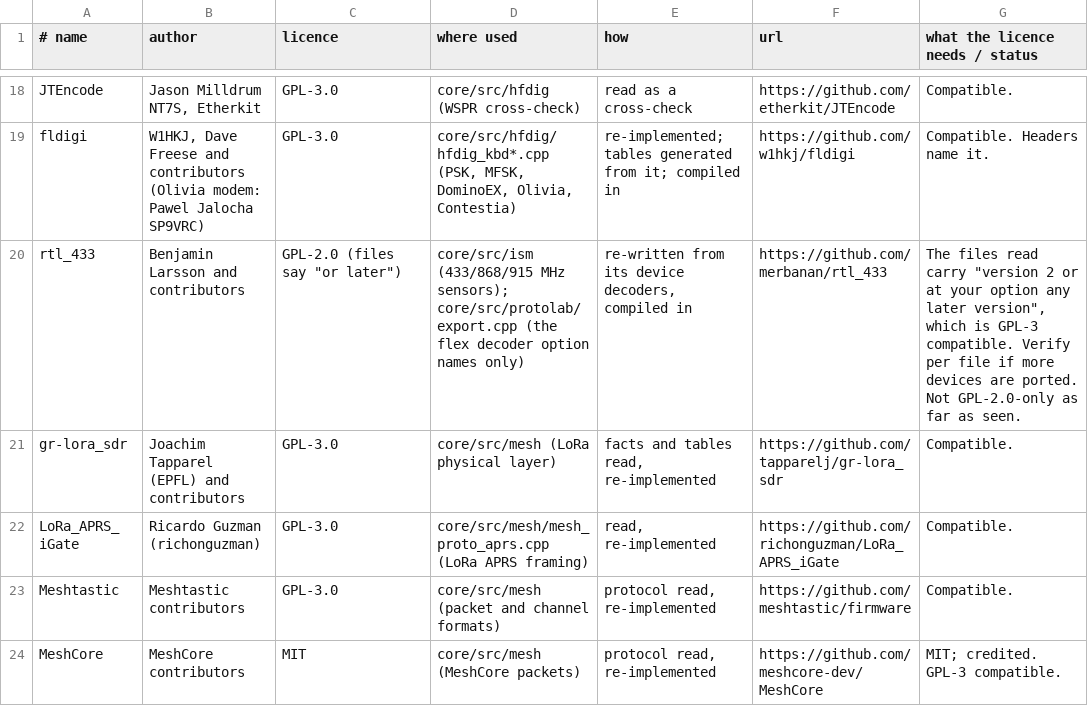
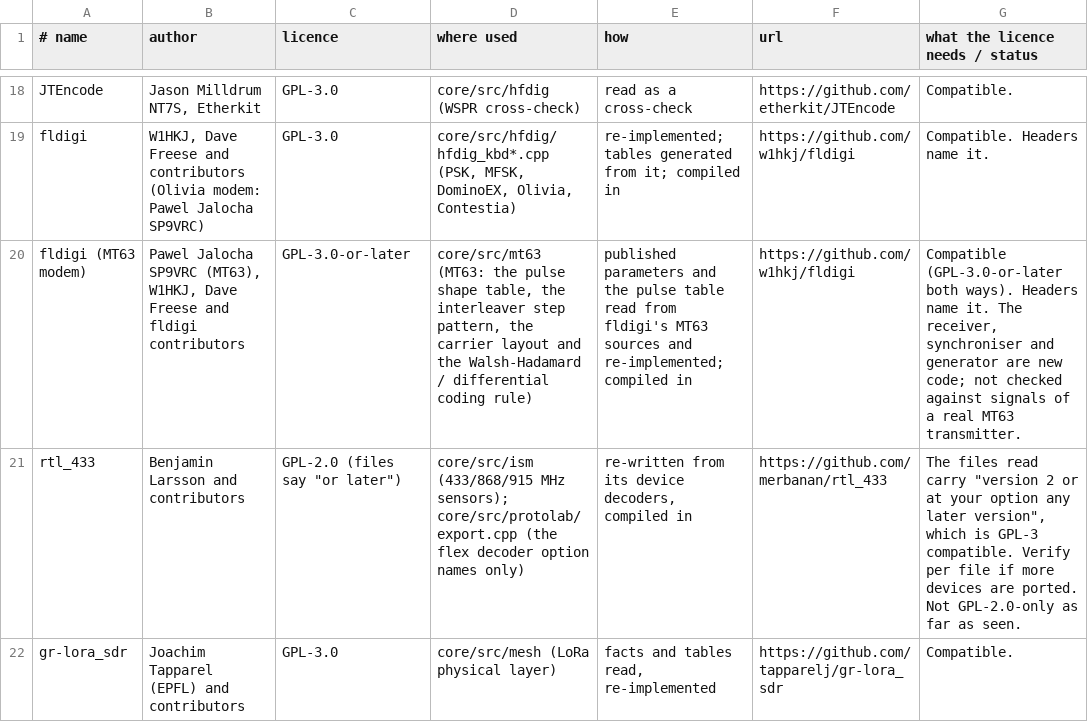
Before and after one commit to 9A4AM/OnAir, a TSV file: tools/credits_data.tsv, drawn as a sheet; only a part is shown, gaps mark what is left out; the shorter side is filled out with more unchanged rows; the diff names each change by its address in the sheet, - before the commit and + after, or states it on an @@ line.

```diff
--- a/tools/credits_data.tsv
+++ b/tools/credits_data.tsv
+row 20: fldigi (MT63 modem) | Pawel Jalocha SP9VRC (MT63), W1HKJ, Dave Freese and fldigi contributors | GPL-3.0-or-later | core/src/mt63 (MT63: the pulse shape table, the interleaver step pattern, the carrier layout and the Walsh-Hadamard / differential coding rule) | published parameters and the pulse table read from fldigi's MT63 sources and re-implemented; compiled in | https://github.com/w1hkj/fldigi | Compatible (GPL-3.0-or-later both ways). Headers name it. The receiver, synchroniser and generator are new code; not checked against signals of a real MT63 transmitter.
```
Also changed, not shown: 45 other files.
